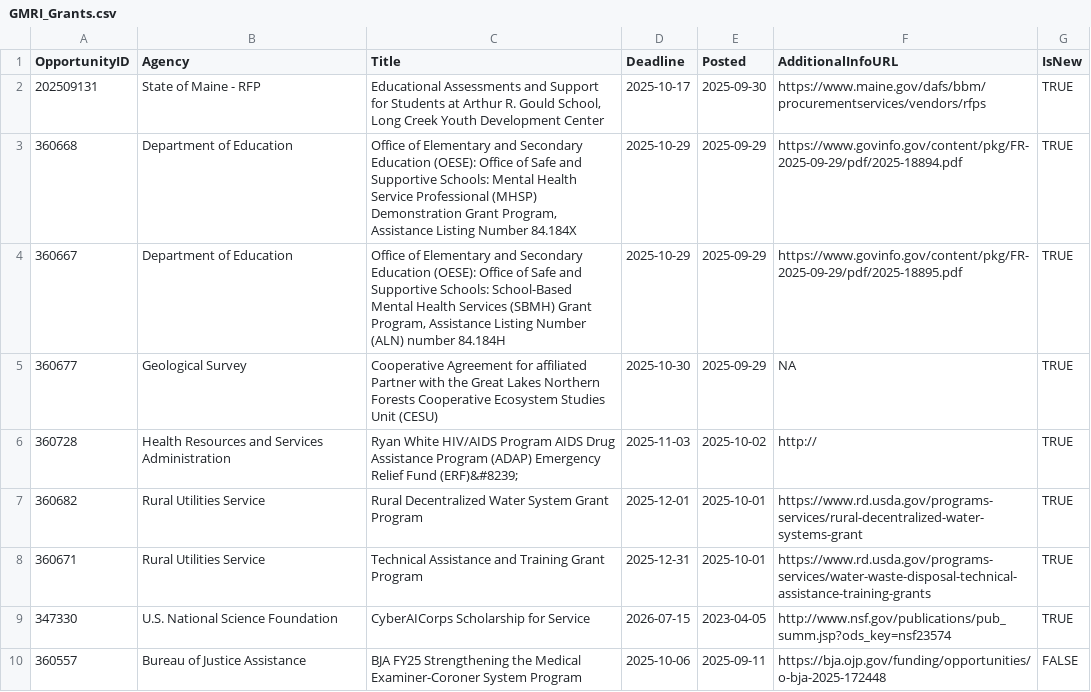
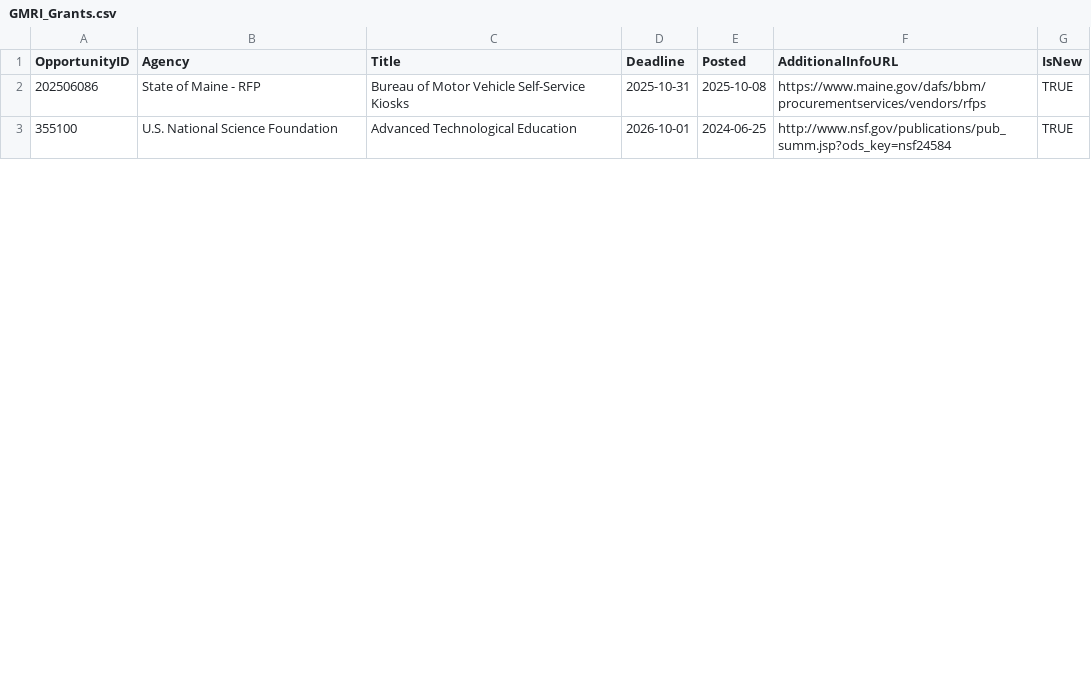
Before and after one commit to aallyn/Fed_Opportunities, a CSV file: GMRI_Grants.csv, drawn as a sheet; only a part is shown; the diff covers the shown part only.

```diff
--- a/GMRI_Grants.csv
+++ b/GMRI_Grants.csv
@@ -1,10 +1,3 @@
 OpportunityID,Agency,Title,Deadline,Posted,AdditionalInfoURL,IsNew
-202509131,State of Maine - RFP,"Educational Assessments and Support for Students at Arthur R. Gould School, Long Creek Youth Development Center",2025-10-17,2025-09-30,https://www.maine.gov/dafs/bbm/procurementservices/vendors/rfps,TRUE
-360668,Department of Education,"Office of Elementary and Secondary Education (OESE): Office of Safe and Supportive Schools: Mental Health Service Professional (MHSP) Demonstration Grant Program, Assistance Listing Number 84.184X",2025-10-29,2025-09-29,https://www.govinfo.gov/content/pkg/FR-2025-09-29/pdf/2025-18894.pdf,TRUE
-360667,Department of Education,"Office of Elementary and Secondary Education (OESE): Office of Safe and Supportive Schools: School-Based Mental Health Services (SBMH) Grant Program, Assistance Listing Number (ALN) number 84.184H",2025-10-29,2025-09-29,https://www.govinfo.gov/content/pkg/FR-2025-09-29/pdf/2025-18895.pdf,TRUE
-360677,Geological Survey,Cooperative Agreement for affiliated Partner with the Great Lakes Northern Forests Cooperative Ecosystem Studies Unit (CESU),2025-10-30,2025-09-29,NA,TRUE
-360728,Health Resources and Services Administration,Ryan White HIV/AIDS Program AIDS Drug Assistance Program (ADAP) Emergency Relief Fund (ERF)&#8239;,2025-11-03,2025-10-02,http://,TRUE
-360682,Rural Utilities Service,Rural Decentralized Water System Grant Program,2025-12-01,2025-10-01,https://www.rd.usda.gov/programs-services/rural-decentralized-water-systems-grant,TRUE
-360671,Rural Utilities Service,Technical Assistance and Training Grant Program,2025-12-31,2025-10-01,https://www.rd.usda.gov/programs-services/water-waste-disposal-technical-assistance-training-grants,TRUE
-347330,U.S. National Science Foundation,CyberAICorps Scholarship for Service,2026-07-15,2023-04-05,http://www.nsf.gov/publications/pub_summ.jsp?ods_key=nsf23574,TRUE
-360557,Bureau of Justice Assistance,BJA FY25 Strengthening the Medical Examiner-Coroner System Program,2025-10-06,2025-09-11,https://bja.ojp.gov/funding/opportunities/o-bja-2025-172448,FALSE
+202506086,State of Maine - RFP,Bureau of Motor Vehicle Self-Service Kiosks,2025-10-31,2025-10-08,https://www.maine.gov/dafs/bbm/procurementservices/vendors/rfps,TRUE
+355100,U.S. National Science Foundation,Advanced Technological Education,2026-10-01,2024-06-25,http://www.nsf.gov/publications/pub_summ.jsp?ods_key=nsf24584,TRUE
```
Also changed, not shown: 8 added rows, 7 removed rows and 1 edited cell elsewhere in this file, 1 other file.
